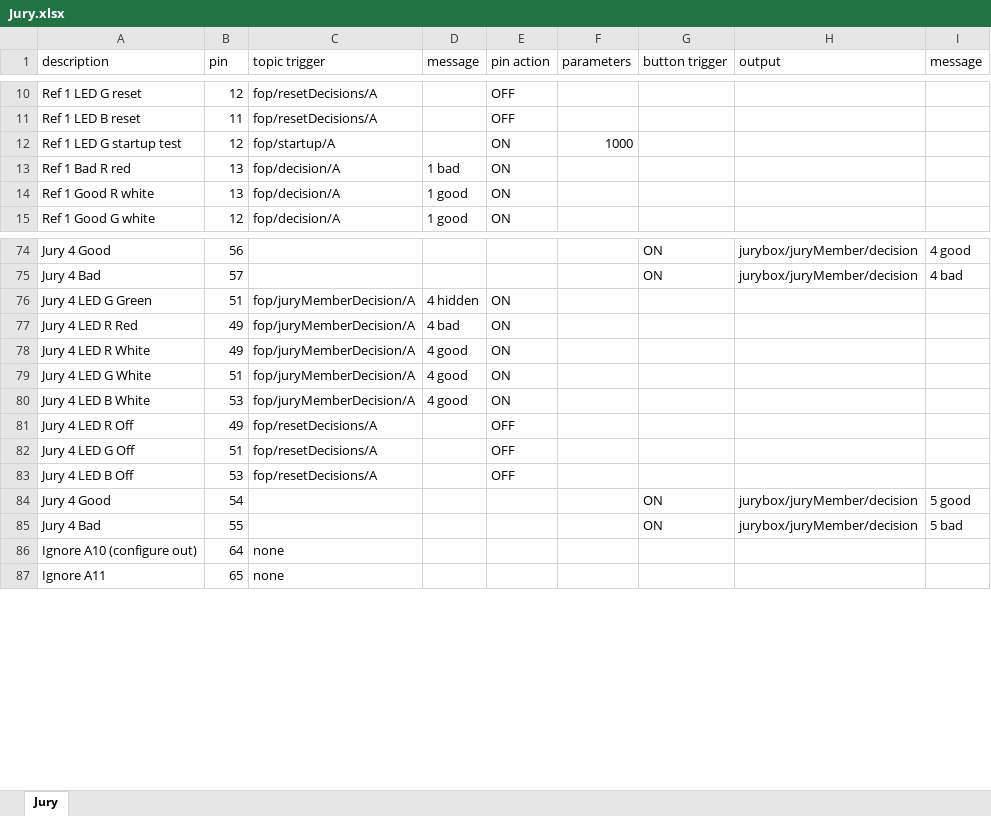
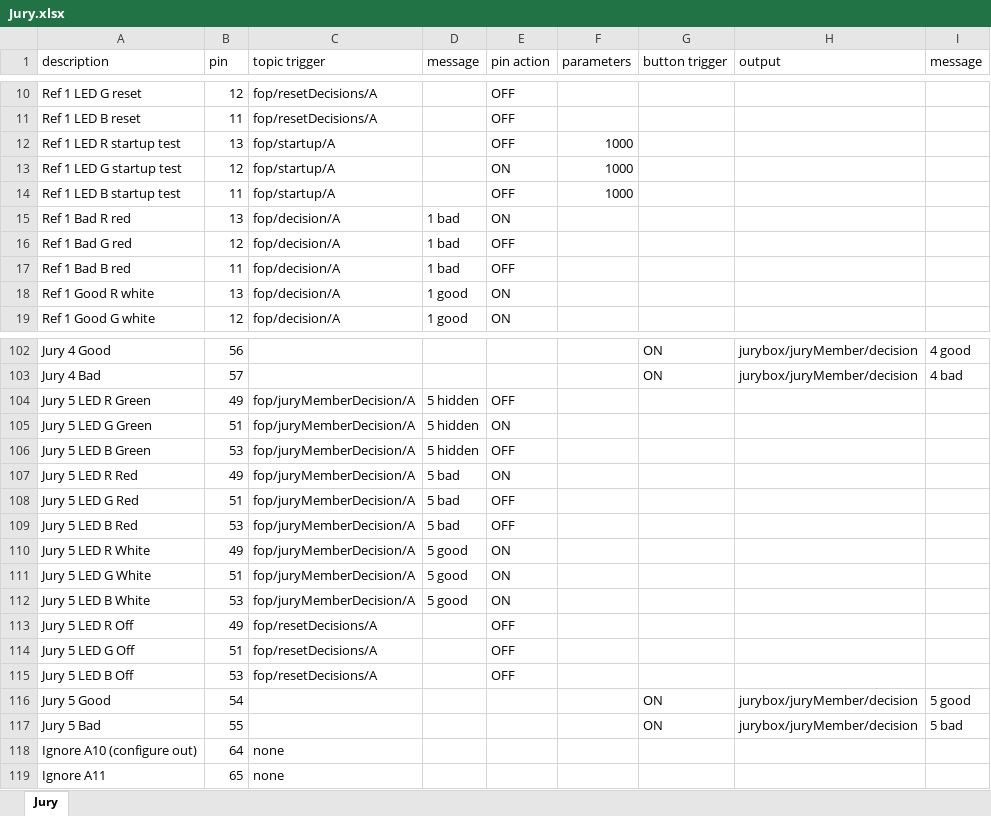
Before and after one commit to jflamy/jfirmata_experiment, an Excel workbook: src/main/resources/devices/biy/Jury.xlsx, sheet Jury, drawn as a sheet; only a part is shown, gaps mark what is left out; values as stored, in another font and other column widths than the file's, no cell formats; addresses are those after the commit; the diff covers the shown part only; the diff names each change by its address in the sheet, - before the commit and + after, or states it on an @@ line.

Commit message:
Driving all jury updates.

```diff
--- a/src/main/resources/devices/biy/Jury.xlsx (sheet Jury)
+++ b/src/main/resources/devices/biy/Jury.xlsx (sheet Jury)
+row 12: Ref 1 LED R startup test | 13 | fop/startup/A |  | OFF | 1000
+row 14: Ref 1 LED B startup test | 11 | fop/startup/A |  | OFF | 1000
+row 16: Ref 1 Bad G red | 12 | fop/decision/A | 1 bad | OFF
+row 17: Ref 1 Bad B red | 11 | fop/decision/A | 1 bad | OFF
+row 104: Jury 5 LED R Green | 49 | fop/juryMemberDecision/A | 5 hidden | OFF
-A105 (description): Jury 4 LED G Green
+A105 (description): Jury 5 LED G Green
-D105 (message): 4 hidden
+D105 (message): 5 hidden
+row 106: Jury 5 LED B Green | 53 | fop/juryMemberDecision/A | 5 hidden | OFF
-A107 (description): Jury 4 LED R Red
+A107 (description): Jury 5 LED R Red
-D107 (message): 4 bad
+D107 (message): 5 bad
+row 108: Jury 5 LED G Red | 51 | fop/juryMemberDecision/A | 5 bad | OFF
+row 109: Jury 5 LED B Red | 53 | fop/juryMemberDecision/A | 5 bad | OFF
-A110 (description): Jury 4 LED R White
+A110 (description): Jury 5 LED R White
-D110:D112 (message): 4 good
+D110:D112 (message): 5 good
-A111 (description): Jury 4 LED G White
+A111 (description): Jury 5 LED G White
-A112 (description): Jury 4 LED B White
+A112 (description): Jury 5 LED B White
-A113 (description): Jury 4 LED R Off
+A113 (description): Jury 5 LED R Off
-A114 (description): Jury 4 LED G Off
+A114 (description): Jury 5 LED G Off
-A115 (description): Jury 4 LED B Off
+A115 (description): Jury 5 LED B Off
-A116 (description): Jury 4 Good
+A116 (description): Jury 5 Good
-A117 (description): Jury 4 Bad
+A117 (description): Jury 5 Bad
```
Also changed, not shown: 24 added rows and 4 edited cells elsewhere in this sheet, cell formats, formulas that keep their value, 5 other files.
